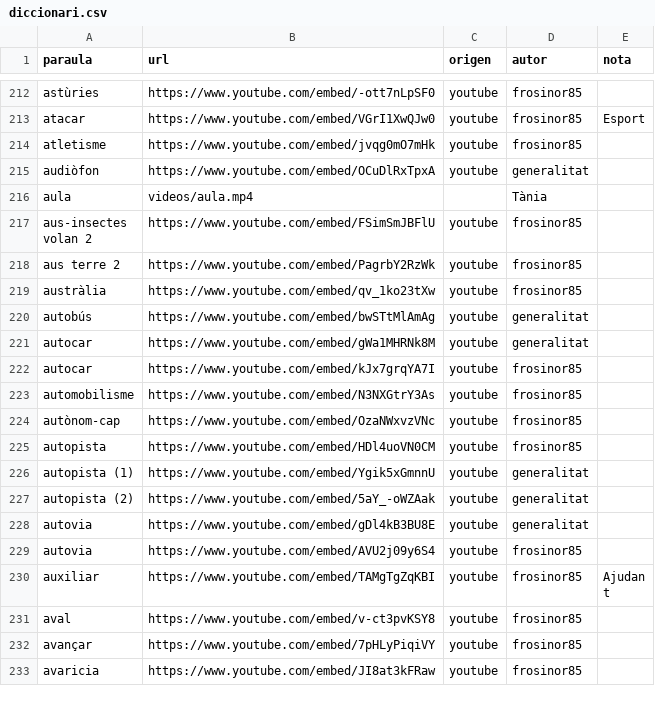
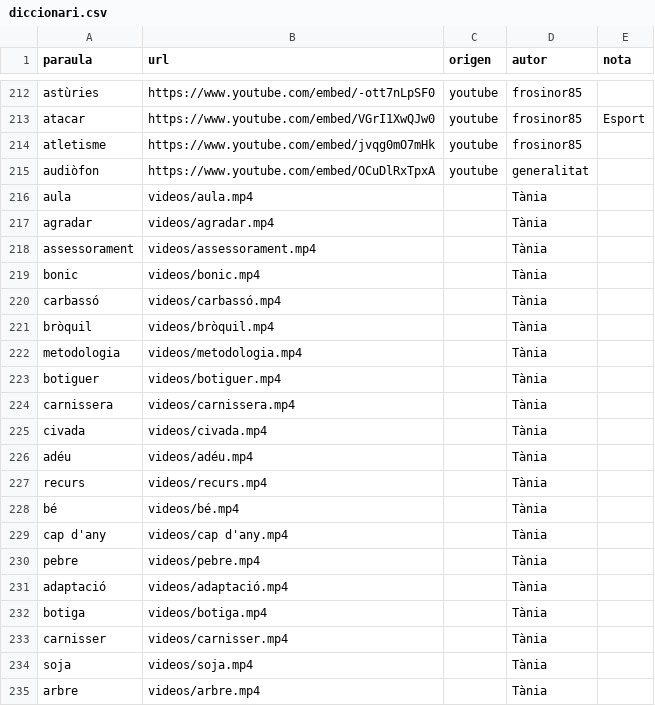
Before and after one commit to Masclins/signepedia, a CSV file: backend/diccionari.csv, drawn as a sheet; only a part is shown, gaps mark what is left out; the shorter side is filled out with more unchanged rows; the diff covers the shown part only; the diff names each change by its address in the sheet, - before the commit and + after, or states it on an @@ line.

```diff
--- a/backend/diccionari.csv
+++ b/backend/diccionari.csv
+row 217: agradar | videos/agradar.mp4 |  | Tània
+row 218: assessorament | videos/assessorament.mp4 |  | Tània
+row 219: bonic | videos/bonic.mp4 |  | Tània
+row 220: carbassó | videos/carbassó.mp4 |  | Tània
+row 221: bròquil | videos/bròquil.mp4 |  | Tània
+row 222: metodologia | videos/metodologia.mp4 |  | Tània
+row 223: botiguer | videos/botiguer.mp4 |  | Tània
+row 224: carnissera | videos/carnissera.mp4 |  | Tània
+row 225: civada | videos/civada.mp4 |  | Tània
+row 226: adéu | videos/adéu.mp4 |  | Tània
+row 227: recurs | videos/recurs.mp4 |  | Tània
+row 228: bé | videos/bé.mp4 |  | Tània
+row 229: cap d'any | videos/cap d'any.mp4 |  | Tània
+row 230: pebre | videos/pebre.mp4 |  | Tània
+row 231: adaptació | videos/adaptació.mp4 |  | Tània
+row 232: botiga | videos/botiga.mp4 |  | Tània
+row 233: carnisser | videos/carnisser.mp4 |  | Tània
+row 234: soja | videos/soja.mp4 |  | Tània
+row 235: arbre | videos/arbre.mp4 |  | Tània
```
Also changed, not shown: 10 added rows elsewhere in this file, 31 other files.
